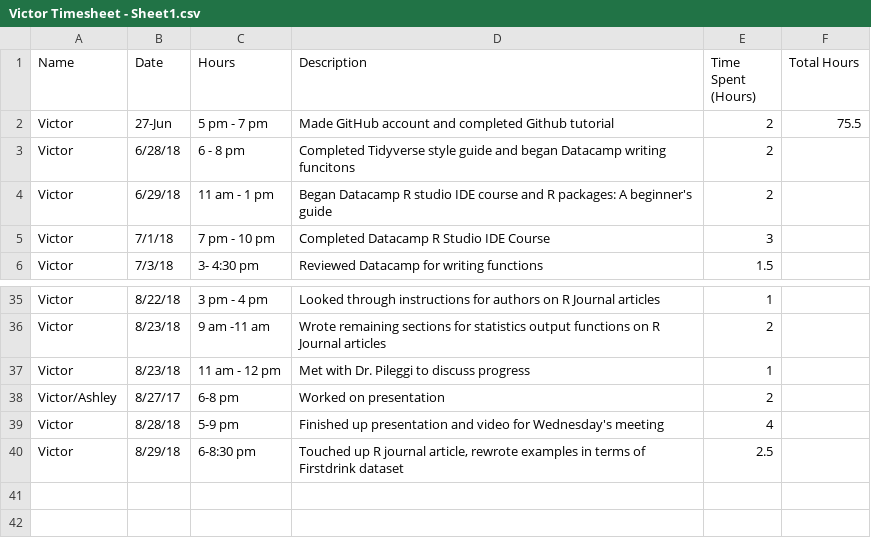
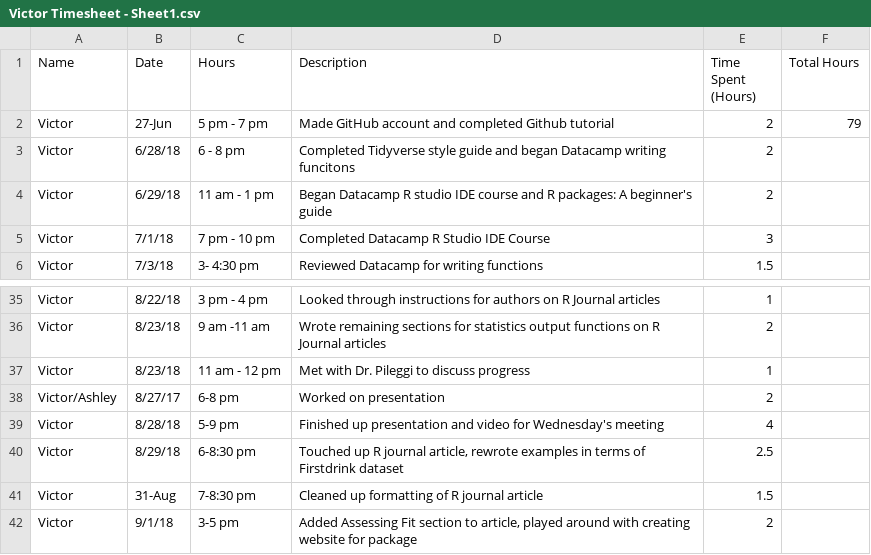
Before and after one commit to shannonpileggi/SP18--RSurvival, a CSV file: Victor Timesheet - Sheet1.csv, drawn as a sheet; only a part is shown, gaps mark what is left out.

Commit message:
Added to conclusion, fixed formatting of article

```diff
--- a/Victor Timesheet - Sheet1.csv
+++ b/Victor Timesheet - Sheet1.csv
@@ -1,3 +1,3 @@
 Name,Date,Hours,Description,Time Spent (Hours),Total Hours
-Victor,27-Jun,5 pm - 7 pm,Made GitHub account and completed Github tutorial,2,75.5
+Victor,27-Jun,5 pm - 7 pm,Made GitHub account and completed Github tutorial,2,79
 Victor,6/28/18,6 - 8 pm,Completed Tidyverse style guide and began Datacamp writing funcitons,2,
@@ -40 +40,3 @@ Victor,8/28/18,5-9 pm,Finished up presentation and video for Wednesday's meeting
 Victor,8/29/18,6-8:30 pm,"Touched up R journal article, rewrote examples in terms of Firstdrink dataset",2.5,
+Victor,31-Aug,7-8:30 pm,Cleaned up formatting of R journal article,1.5,
+Victor,9/1/18,3-5 pm,"Added Assessing Fit section to article, played around with creating website for package",2,
```
Also changed, not shown: 3 other files.
